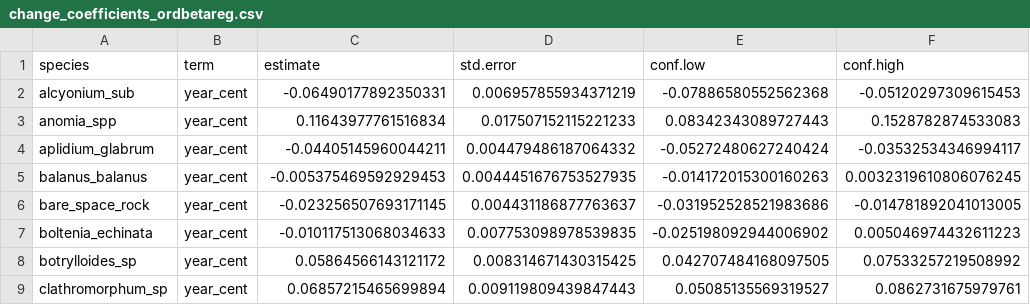
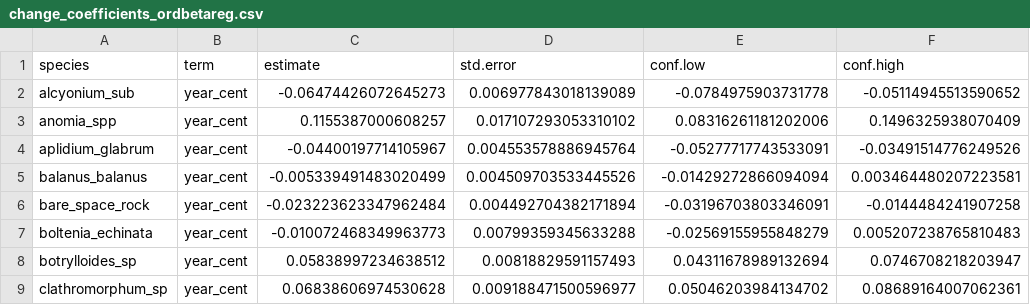
Before and after one commit to BAMcCollum/rock_wall_change_thermal_preference, a CSV file: data/change_coefficients_ordbetareg.csv, drawn as a sheet; only a part is shown; the diff covers the shown part only.

```diff
--- a/data/change_coefficients_ordbetareg.csv
+++ b/data/change_coefficients_ordbetareg.csv
@@ -1,9 +1,9 @@
 species,term,estimate,std.error,conf.low,conf.high
-alcyonium_sub,year_cent,-0.06490177892350331,0.006957855934371219,-0.07886580552562368,-0.05120297309615453
-anomia_spp,year_cent,0.11643977761516834,0.017507152115221233,0.08342343089727443,0.1528782874533083
-aplidium_glabrum,year_cent,-0.04405145960044211,0.004479486187064332,-0.05272480627240424,-0.03532534346994117
-balanus_balanus,year_cent,-0.005375469592929453,0.0044451676753527935,-0.014172015300160263,0.0032319610806076245
-bare_space_rock,year_cent,-0.023256507693171145,0.004431186877763637,-0.031952528521983686,-0.014781892041013005
-boltenia_echinata,year_cent,-0.010117513068034633,0.007753098978539835,-0.025198092944006902,0.005046974432611223
-botrylloides_sp,year_cent,0.05864566143121172,0.008314671430315425,0.042707484168097505,0.07533257219508992
-clathromorphum_sp,year_cent,0.06857215465699894,0.009119809439847443,0.05085135569319527,0.0862731675979761
+alcyonium_sub,year_cent,-0.06474426072645273,0.006977843018139089,-0.0784975903731778,-0.05114945513590652
+anomia_spp,year_cent,0.1155387000608257,0.017107293053310102,0.08316261181202006,0.1496325938070409
+aplidium_glabrum,year_cent,-0.04400197714105967,0.004553578886945764,-0.05277717743533091,-0.03491514776249526
+balanus_balanus,year_cent,-0.005339491483020499,0.004509703533445526,-0.01429272866094094,0.003464480207223581
+bare_space_rock,year_cent,-0.023223623347962484,0.004492704382171894,-0.03196703803346091,-0.0144484241907258
+boltenia_echinata,year_cent,-0.010072468349963773,0.00799359345633288,-0.02569155955848279,0.005207238765810483
+botrylloides_sp,year_cent,0.05838997234638512,0.00818829591157493,0.04311678989132694,0.0746708218203947
+clathromorphum_sp,year_cent,0.06838606974530628,0.009188471500596977,0.05046203984134702,0.08689164007062361
```
Also changed, not shown: 1 added row and 92 edited cells elsewhere in this file, 46 other files.
